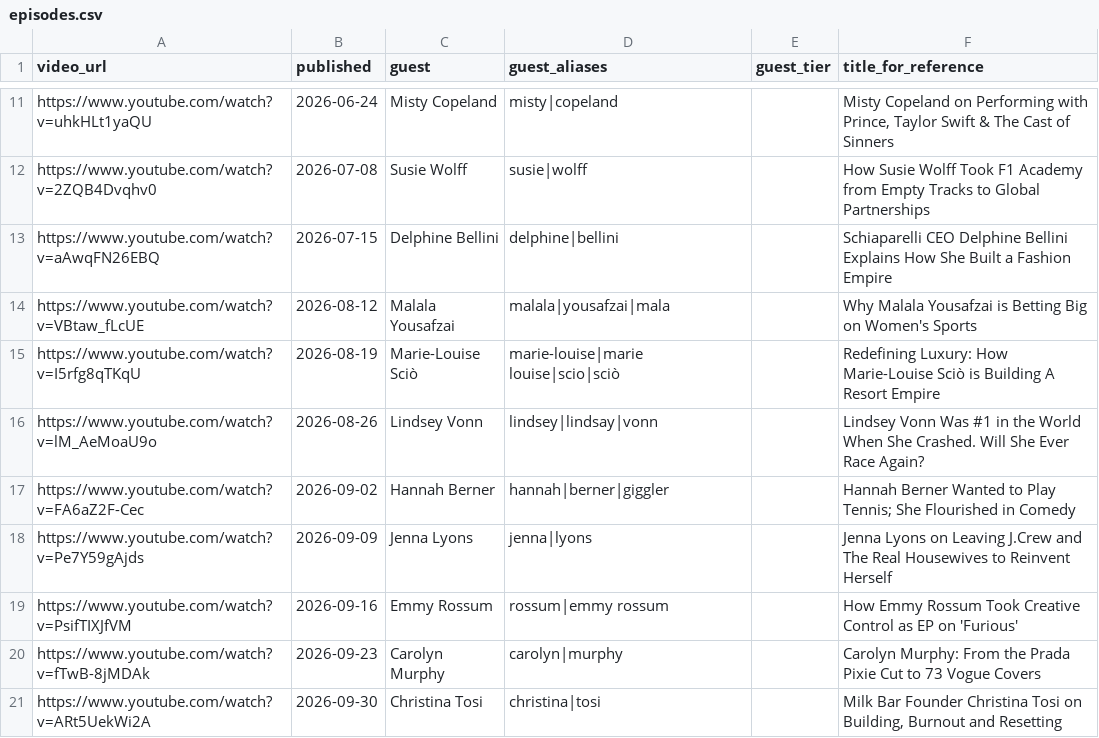
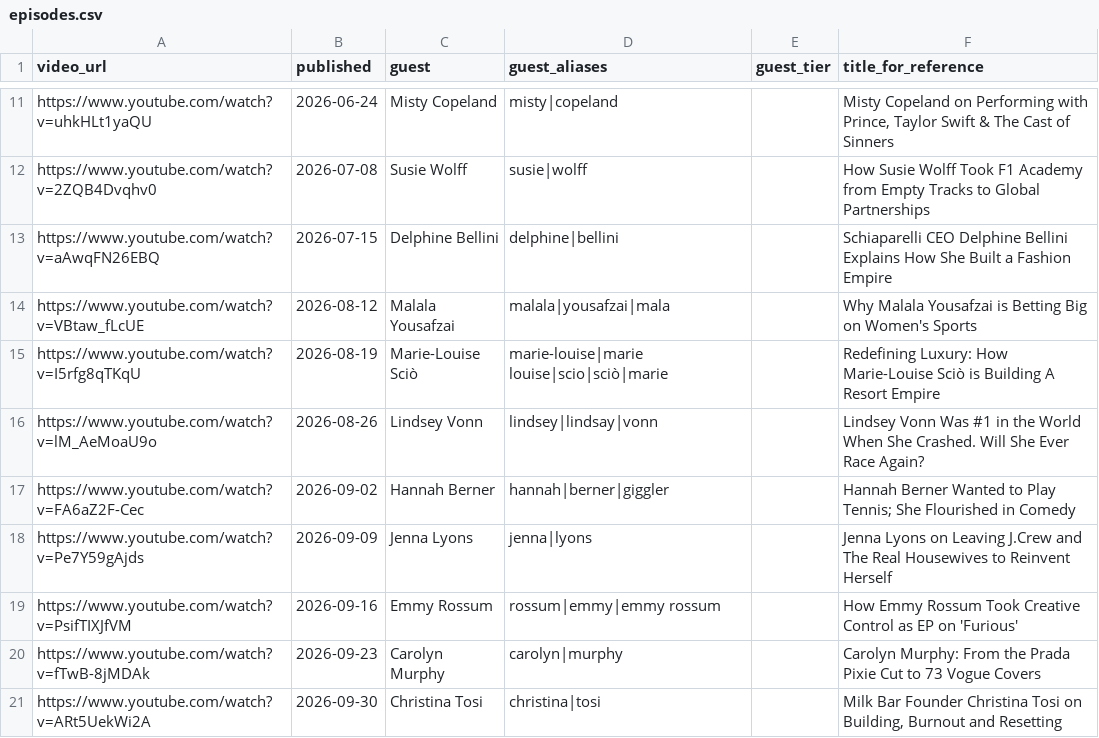
Before and after one commit to CatherineNjeNjenga/a_pretty_podcast, a CSV file: episodes.csv, drawn as a sheet; only a part is shown, gaps mark what is left out.

Commit message:
Update episodes.csv

```diff
--- a/episodes.csv
+++ b/episodes.csv
@@ -14,3 +14,3 @@ https://www.youtube.com/watch?v=aAwqFN26EBQ,2026-07-15,Delphine Bellini,delphine
 https://www.youtube.com/watch?v=VBtaw_fLcUE,2026-08-12,Malala Yousafzai,malala|yousafzai|mala,,Why Malala Yousafzai is Betting Big on Women's Sports
-https://www.youtube.com/watch?v=I5rfg8qTKqU,2026-08-19,Marie-Louise Sciò,marie-louise|marie louise|scio|sciò,,Redefining Luxury: How Marie-Louise Sciò is Building A Resort Empire
+https://www.youtube.com/watch?v=I5rfg8qTKqU,2026-08-19,Marie-Louise Sciò,marie-louise|marie louise|scio|sciò|marie,,Redefining Luxury: How Marie-Louise Sciò is Building A Resort Empire
 https://www.youtube.com/watch?v=lM_AeMoaU9o,2026-08-26,Lindsey Vonn,lindsey|lindsay|vonn,,Lindsey Vonn Was #1 in the World When She Crashed. Will She Ever Race Again?
@@ -18,3 +18,3 @@ https://www.youtube.com/watch?v=FA6aZ2F-Cec,2026-09-02,Hannah Berner,hannah|bern
 https://www.youtube.com/watch?v=Pe7Y59gAjds,2026-09-09,Jenna Lyons,jenna|lyons,,Jenna Lyons on Leaving J.Crew and The Real Housewives to Reinvent Herself
-https://www.youtube.com/watch?v=PsifTIXJfVM,2026-09-16,Emmy Rossum,rossum|emmy rossum,,How Emmy Rossum Took Creative Control as EP on 'Furious'
+https://www.youtube.com/watch?v=PsifTIXJfVM,2026-09-16,Emmy Rossum,rossum|emmy|emmy rossum,,How Emmy Rossum Took Creative Control as EP on 'Furious'
 https://www.youtube.com/watch?v=fTwB-8jMDAk,2026-09-23,Carolyn Murphy,carolyn|murphy,,Carolyn Murphy: From the Prada Pixie Cut to 73 Vogue Covers
```
